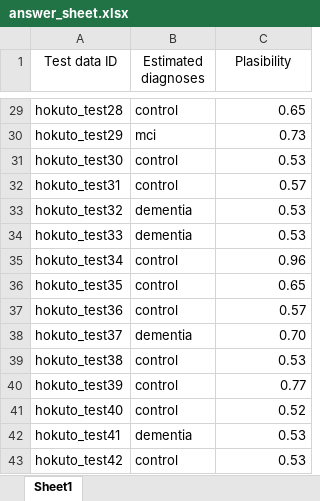
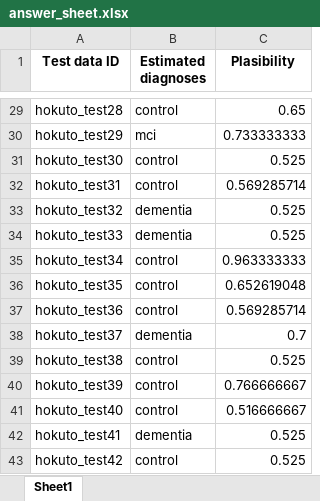
Before and after one commit to jugodfroy/Dementia_MEG_classification, an Excel workbook: answer_sheet.xlsx, sheet Sheet1, drawn as a sheet; only a part is shown, gaps mark what is left out; values as stored, in another font and other column widths than the file's, no borders; the diff covers the shown part only; the diff names each change by its address in the sheet, - before the commit and + after, or states it on an @@ line.

```diff
--- a/answer_sheet.xlsx (sheet Sheet1)
+++ b/answer_sheet.xlsx (sheet Sheet1)
-A1:C1 bold: off
+A1:C1 bold: on
-C30 (Plasibility): 0.73
+C30 (Plasibility): 0.733333333
-C31 (Plasibility): 0.53
+C31 (Plasibility): 0.525
-C32 (Plasibility): 0.57
+C32 (Plasibility): 0.569285714
-C33:C34 (Plasibility): 0.53
+C33:C34 (Plasibility): 0.525
-C35 (Plasibility): 0.96
+C35 (Plasibility): 0.963333333
-C36 (Plasibility): 0.65
+C36 (Plasibility): 0.652619048
-C37 (Plasibility): 0.57
+C37 (Plasibility): 0.569285714
-C38 (Plasibility): 0.70
+C38 (Plasibility): 0.7
-C39 (Plasibility): 0.53
+C39 (Plasibility): 0.525
-C40 (Plasibility): 0.77
+C40 (Plasibility): 0.766666667
-C41 (Plasibility): 0.52
+C41 (Plasibility): 0.516666667
-C42:C43 (Plasibility): 0.53
+C42:C43 (Plasibility): 0.525
```
Also changed, not shown: 24 edited cells elsewhere in this sheet, 1 other file.
